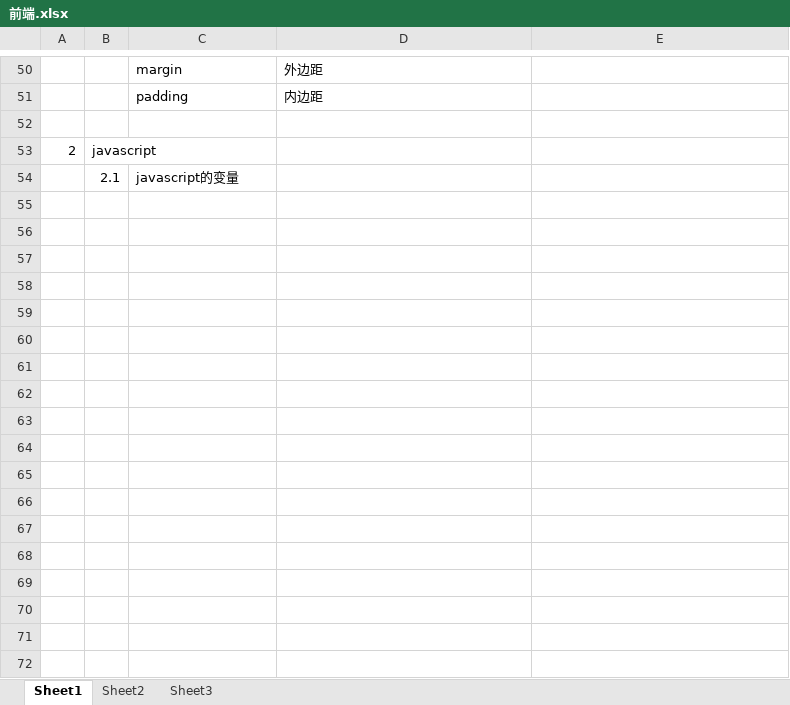
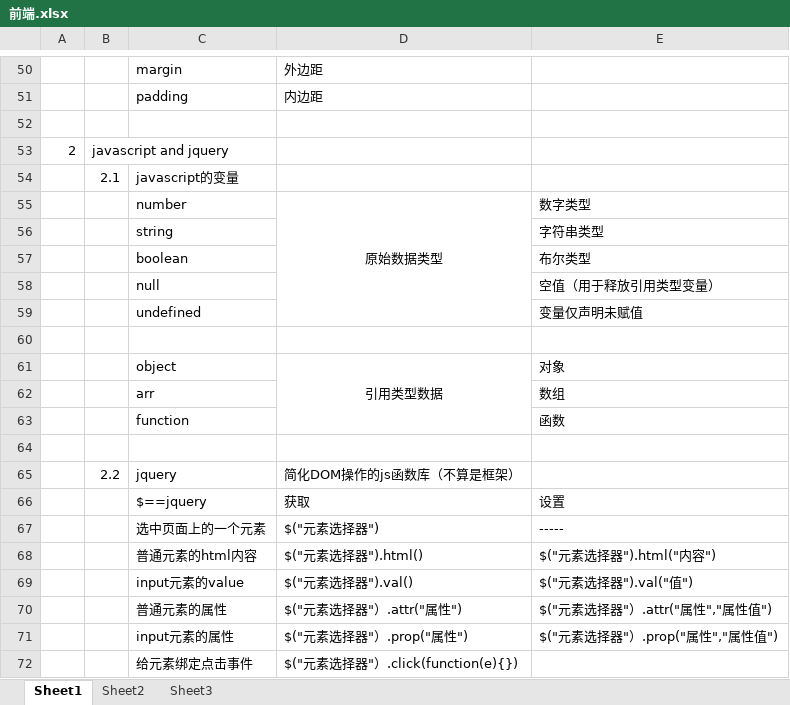
Before and after one commit to wanghaipeng28/htdocs, an Excel workbook: 前端.xlsx, sheet Sheet1, drawn as a sheet; only a part is shown, gaps mark what is left out; values as stored, in another font and other column widths than the file's, no borders; the diff covers the shown part only; the diff names each change by its address in the sheet, - before the commit and + after, or states it on an @@ line.

Commit message:
modified:   "\345\211\215\347\253\257.xlsx"

```diff
--- a/前端.xlsx (sheet Sheet1)
+++ b/前端.xlsx (sheet Sheet1)
-B53: javascript
+B53: javascript and jquery
+row 55:  |  | number | 原始数据类型 | 数字类型
+row 56:  |  | string |  | 字符串类型
+row 57:  |  | boolean |  | 布尔类型
+row 58:  |  | null |  | 空值（用于释放引用类型变量）
+row 59:  |  | undefined |  | 变量仅声明未赋值
+row 60: (empty)
+row 61:  |  | object | 引用类型数据 | 对象
+row 62:  |  | arr |  | 数组
+row 63:  |  | function |  | 函数
+row 64: (empty)
+row 65:  | 2.2 | jquery | 简化DOM操作的js函数库（不算是框架）
+row 66:  |  | $==jquery | 获取 | 设置
+row 67:  |  | 选中页面上的一个元素 | $("元素选择器") | -----
+row 68:  |  | 普通元素的html内容 | $("元素选择器").html() | $("元素选择器").html("内容")
+row 69:  |  | input元素的value | $("元素选择器").val() | $("元素选择器").val("值")
+row 70:  |  | 普通元素的属性 | $("元素选择器"）.attr("属性") | $("元素选择器"）.attr("属性","属性值")
+row 71:  |  | input元素的属性 | $("元素选择器"）.prop("属性") | $("元素选择器"）.prop("属性","属性值")
+row 72:  |  | 给元素绑定点击事件 | $("元素选择器"）.click(function(e){})
```
Also changed, not shown: 17 added rows elsewhere in this sheet.
